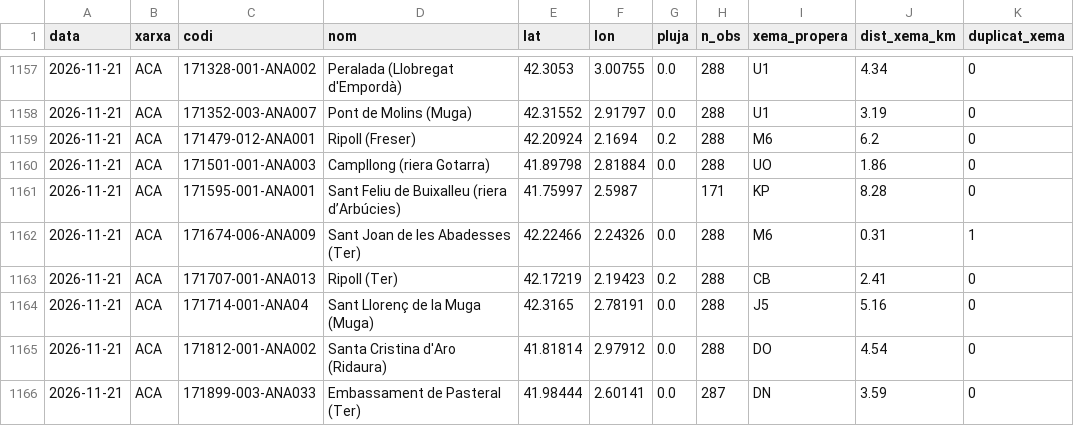
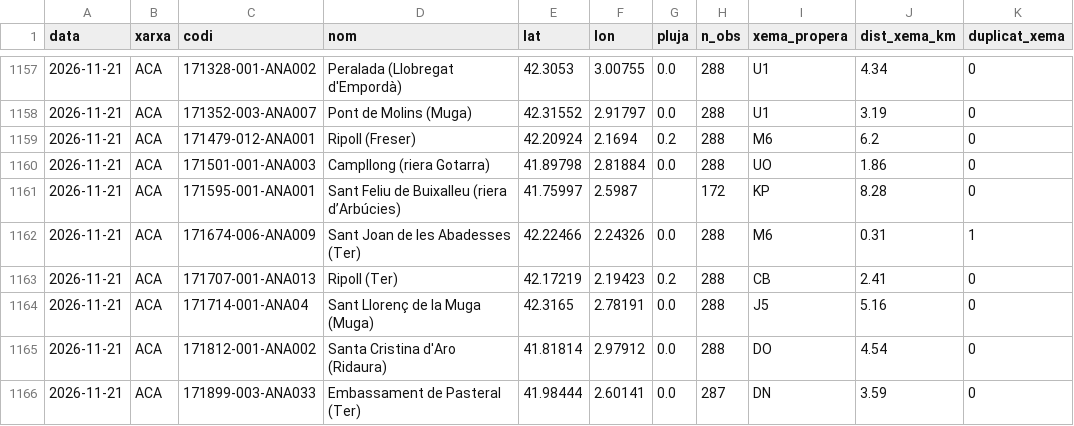
Before and after one commit to albverfar123/plujacat, a CSV file: validacio/xarxes/diari/aca_diari_202611.csv, drawn as a sheet; only a part is shown, gaps mark what is left out.

```diff
--- a/validacio/xarxes/diari/aca_diari_202611.csv
+++ b/validacio/xarxes/diari/aca_diari_202611.csv
@@ -1222,3 +1222,3 @@ data,xarxa,codi,nom,lat,lon,pluja,n_obs,xema_propera,dist_xema_km,duplicat_xema
 2026-11-21,ACA,171501-001-ANA003,Campllong (riera Gotarra),41.89798,2.81884,0.0,288,UO,1.86,0
-2026-11-21,ACA,171595-001-ANA001,Sant Feliu de Buixalleu (riera d’Arbúcies),41.75997,2.5987,,171,KP,8.28,0
+2026-11-21,ACA,171595-001-ANA001,Sant Feliu de Buixalleu (riera d’Arbúcies),41.75997,2.5987,,172,KP,8.28,0
 2026-11-21,ACA,171674-006-ANA009,Sant Joan de les Abadesses (Ter),42.22466,2.24326,0.0,288,M6,0.31,1
```
